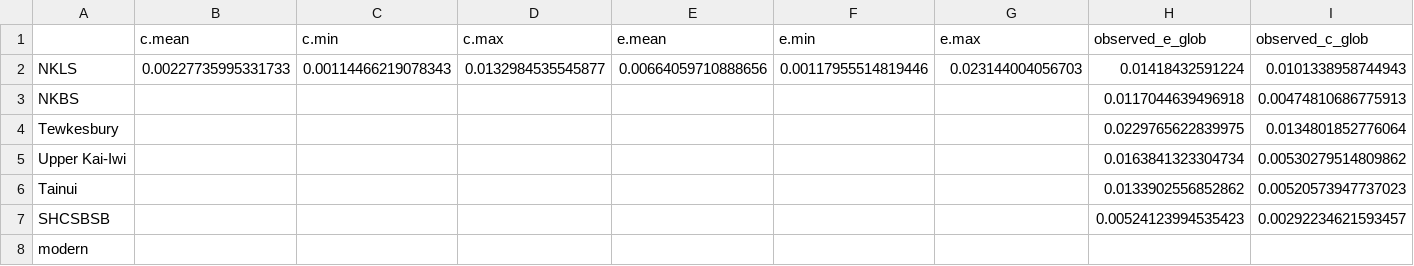
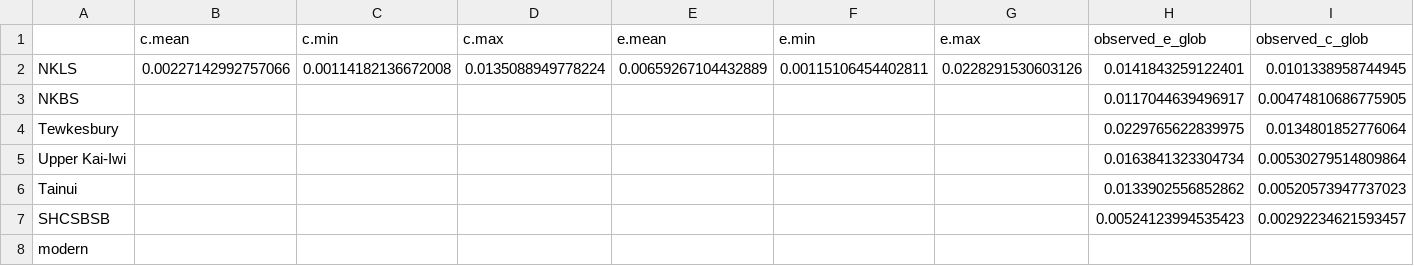
Before and after one commit to meghalithic/magnifica, a CSV file: Results/evolvability.global.summary.csv, drawn as a sheet.

```diff
--- a/Results/evolvability.global.summary.csv
+++ b/Results/evolvability.global.summary.csv
@@ -1,6 +1,6 @@
 "","c.mean","c.min","c.max","e.mean","e.min","e.max","observed_e_glob","observed_c_glob"
-"NKLS","0.00227735995331733","0.00114466219078343","0.0132984535545877","0.00664059710888656","0.00117955514819446","0.023144004056703","0.01418432591224","0.0101338958744943"
-"NKBS","","","","","","","0.0117044639496918","0.00474810686775913"
+"NKLS","0.00227142992757066","0.00114182136672008","0.0135088949778224","0.00659267104432889","0.00115106454402811","0.0228291530603126","0.0141843259122401","0.0101338958744945"
+"NKBS","","","","","","","0.0117044639496917","0.00474810686775905"
 "Tewkesbury","","","","","","","0.0229765622839975","0.0134801852776064"
-"Upper Kai-Iwi","","","","","","","0.0163841323304734","0.00530279514809862"
+"Upper Kai-Iwi","","","","","","","0.0163841323304734","0.00530279514809864"
 "Tainui","","","","","","","0.0133902556852862","0.00520573947737023"
```
Also changed, not shown: Results/diff.in.traits.csv, Results/differences.between.Es.csv, 27 other files.
